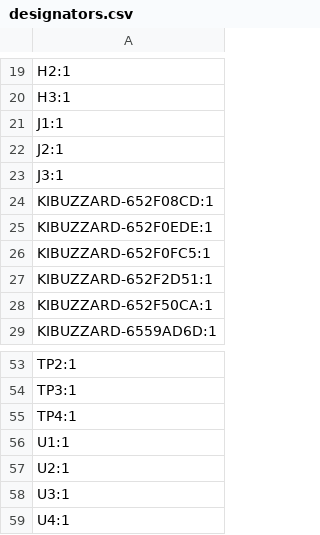
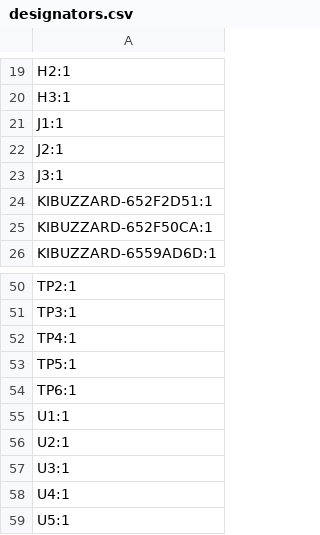
Before and after one commit to kevinlutzer/room-environment-monitor, a CSV file: pcb/production/designators.csv, drawn as a sheet; only a part is shown, gaps mark what is left out; the shorter side is filled out with more unchanged rows; removed rows and columns are numbered as before the commit, all else as after; the diff names each change by its address in the sheet, - before the commit and + after, or states it on an @@ line.

```diff
--- a/pcb/production/designators.csv
+++ b/pcb/production/designators.csv
-row 24: KIBUZZARD-652F08CD:1
-row 25: KIBUZZARD-652F0EDE:1
-row 26: KIBUZZARD-652F0FC5:1
+row 53: TP5:1
+row 54: TP6:1
```
Also changed, not shown: pcb/production/positions.csv, 8 other files.
